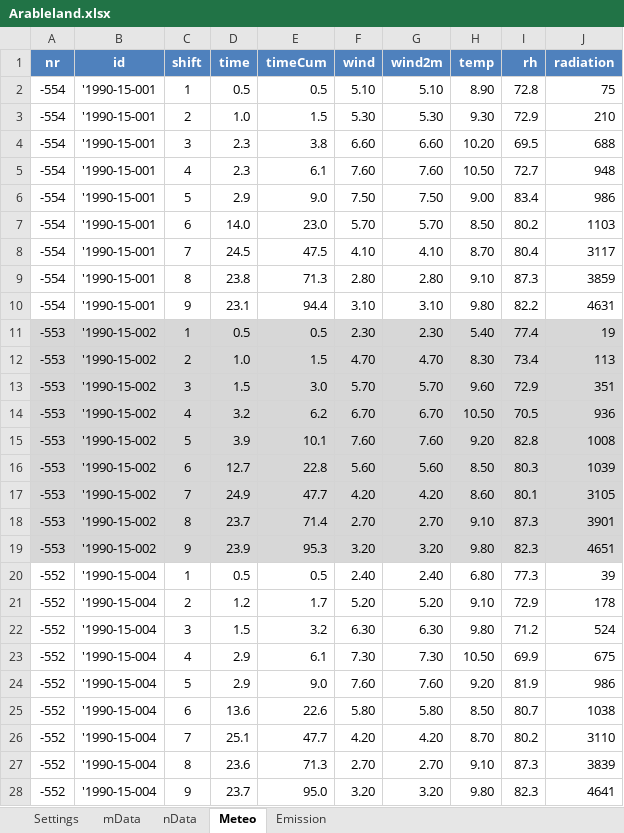
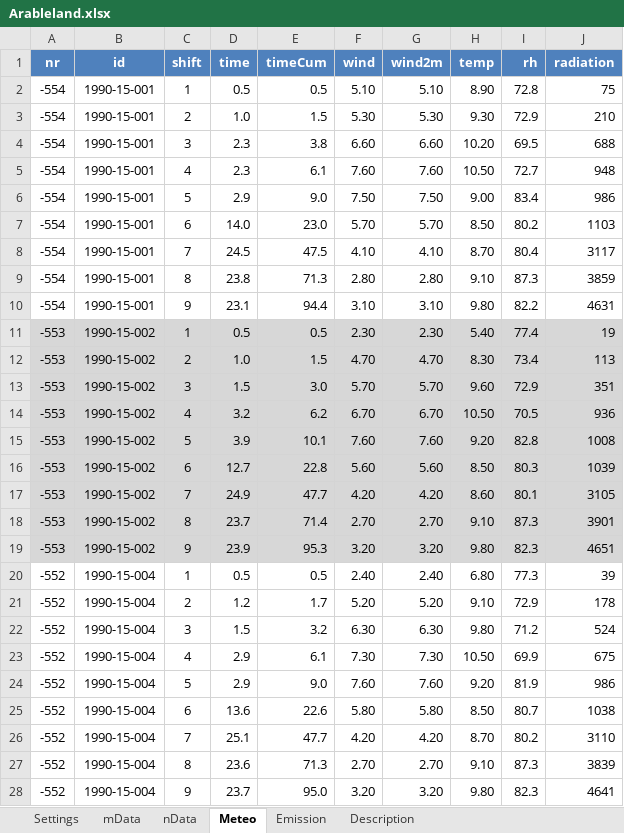
Before and after one commit to AU-BCE-EE/ALFAM2-data, an Excel workbook: data-submitted/03/WUR/data-prep/data-Jan/Arableland.xlsx, sheet Meteo, drawn as a sheet; only a part is shown; values as stored, in another font and other column widths than the file's, no borders; the diff covers the shown part only; the diff names each change by its address in the sheet, - before the commit and + after, or states it on an @@ line.

```diff
--- a/data-submitted/03/WUR/data-prep/data-Jan/Arableland.xlsx (sheet Meteo)
+++ b/data-submitted/03/WUR/data-prep/data-Jan/Arableland.xlsx (sheet Meteo)
+sheet tab: Description
-B2:B10 (id): '1990-15-001
+B2:B10 (id): 1990-15-001
-B11:B19 (id): '1990-15-002
+B11:B19 (id): 1990-15-002
-B20:B28 (id): '1990-15-004
+B20:B28 (id): 1990-15-004
```
Also changed, not shown: 947 edited cells elsewhere in this sheet, sheet nData, sheet Settings, sheet mData, data-submitted/03/WUR/WUR_arable_2024.xlsx, data-submitted/03/WUR/WUR_grass_2024.xlsx, 17 other files.
